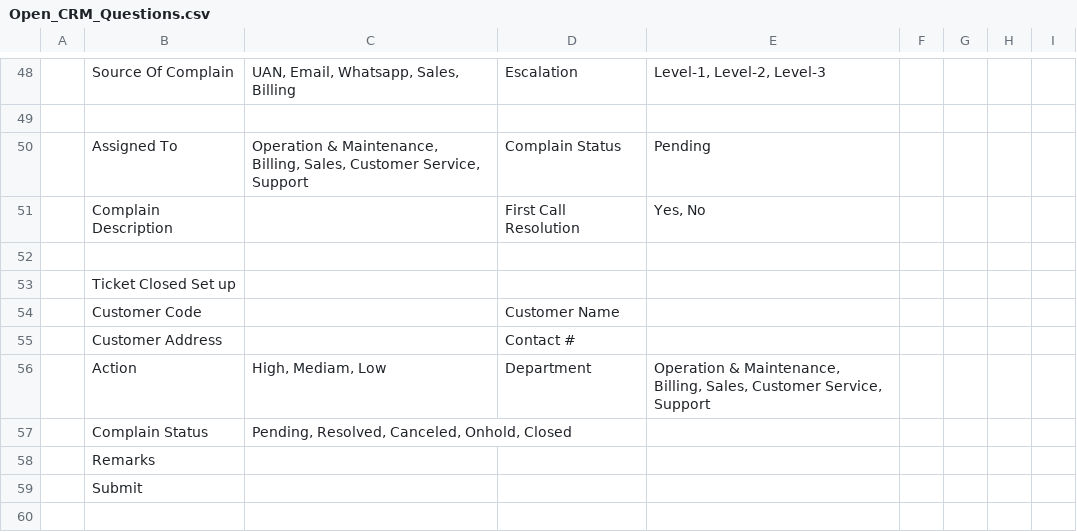
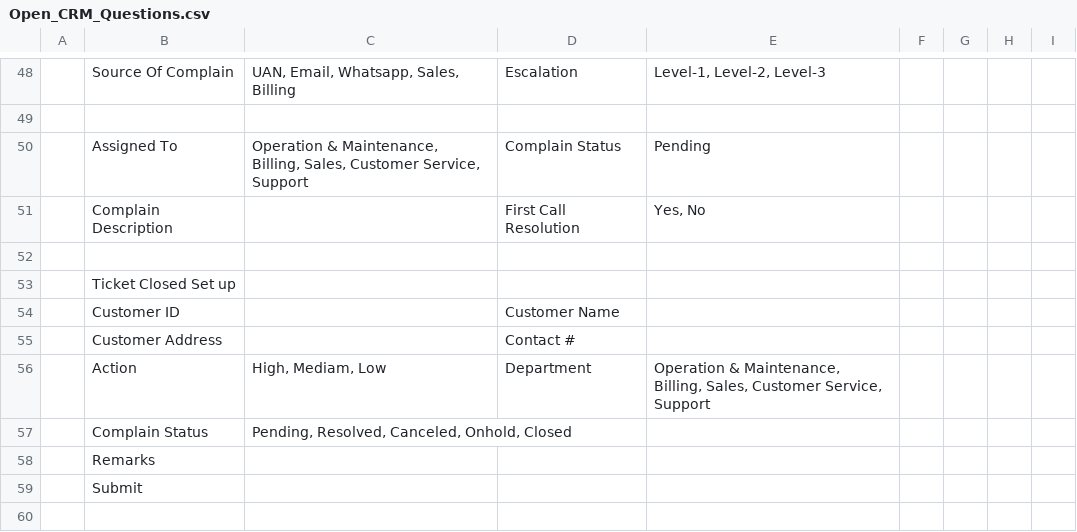
Before and after one commit to kingpin147/CRM-Management-System, a CSV file: instructional data/Open_CRM_Questions.csv, drawn as a sheet; only a part is shown, gaps mark what is left out; the diff names each change by its address in the sheet, - before the commit and + after, or states it on an @@ line.

Commit message:
add comprehensive reporting and management views for customers, sales, and admin dashboards

```diff
--- a/instructional data/Open_CRM_Questions.csv
+++ b/instructional data/Open_CRM_Questions.csv
-B54: Customer Code
+B54: Customer ID
```
Also changed, not shown: instructional data/Working.csv, 20 other files.
